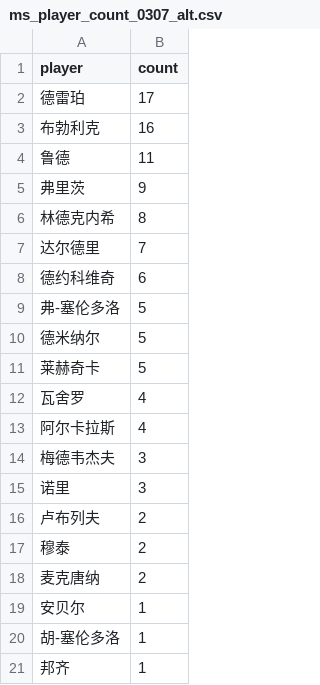
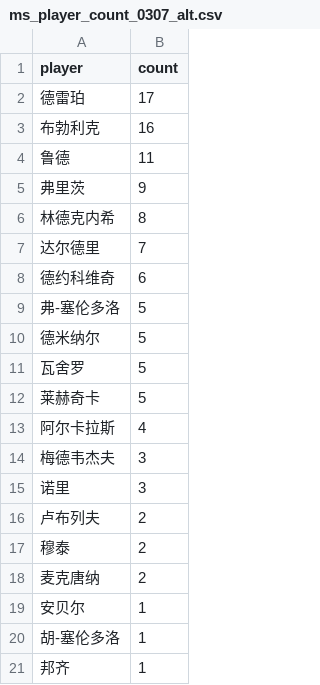
Before and after one commit to zhoushuaige7/tennispredict-report, a CSV file: docs/data/ms_player_count_0307_alt.csv, drawn as a sheet.

```diff
--- a/docs/data/ms_player_count_0307_alt.csv
+++ b/docs/data/ms_player_count_0307_alt.csv
@@ -10,4 +10,4 @@
 德米纳尔,5
+瓦舍罗,5
 莱赫奇卡,5
-瓦舍罗,4
 阿尔卡拉斯,4
```
Also changed, not shown: docs/data/ms_player_count_0307_main.csv, docs/data/player_count_0307_alt.csv, 3 other files.
